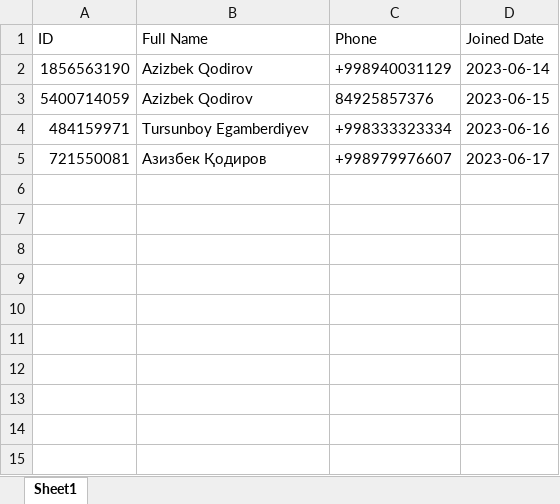
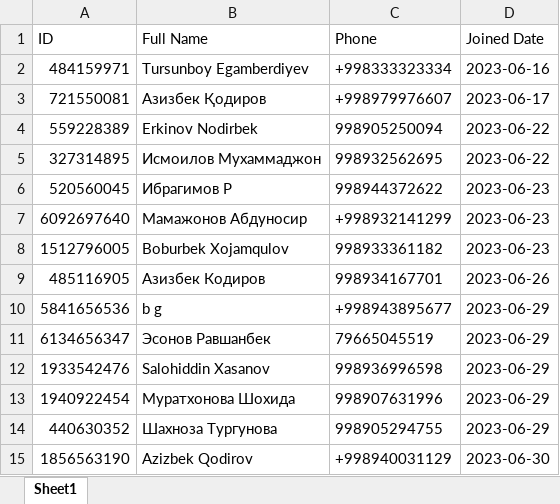
Before and after one commit to azizbek-qodirov/izboskanpress, an Excel workbook: users.xlsx, sheet Sheet1, drawn as a sheet; values as stored, in another font and other column widths than the file's, no borders; removed rows and columns are numbered as before the commit, all else as after; the diff names each change by its address in the sheet, - before the commit and + after, or states it on an @@ line.

```diff
--- a/users.xlsx (sheet Sheet1)
+++ b/users.xlsx (sheet Sheet1)
-row 2: 1856563190 | Azizbek Qodirov | +998940031129 | 2023-06-14
-row 3: 5400714059 | Azizbek Qodirov | 84925857376 | 2023-06-15
+row 4: 559228389 | Erkinov Nodirbek | 998905250094 | 2023-06-22
+row 5: 327314895 | Исмоилов Мухаммаджон | 998932562695 | 2023-06-22
+row 6: 520560045 | Ибрагимов Р | 998944372622 | 2023-06-23
+row 7: 6092697640 | Мамажонов Абдуносир | +998932141299 | 2023-06-23
+row 8: 1512796005 | Boburbek Xojamqulov | 998933361182 | 2023-06-23
+row 9: 485116905 | Азизбек Кодиров | 998934167701 | 2023-06-26
+row 10: 5841656536 | b g | +998943895677 | 2023-06-29
+row 11: 6134656347 | Эсонов Равшанбек | 79665045519 | 2023-06-29
+row 12: 1933542476 | Salohiddin Xasanov | 998936996598 | 2023-06-29
+row 13: 1940922454 | Муратхонова Шохида | 998907631996 | 2023-06-29
+row 14: 440630352 | Шахноза Тургунова | 998905294755 | 2023-06-29
+row 15: 1856563190 | Azizbek Qodirov | +998940031129 | 2023-06-30
```
Also changed, not shown: 5 other files.
